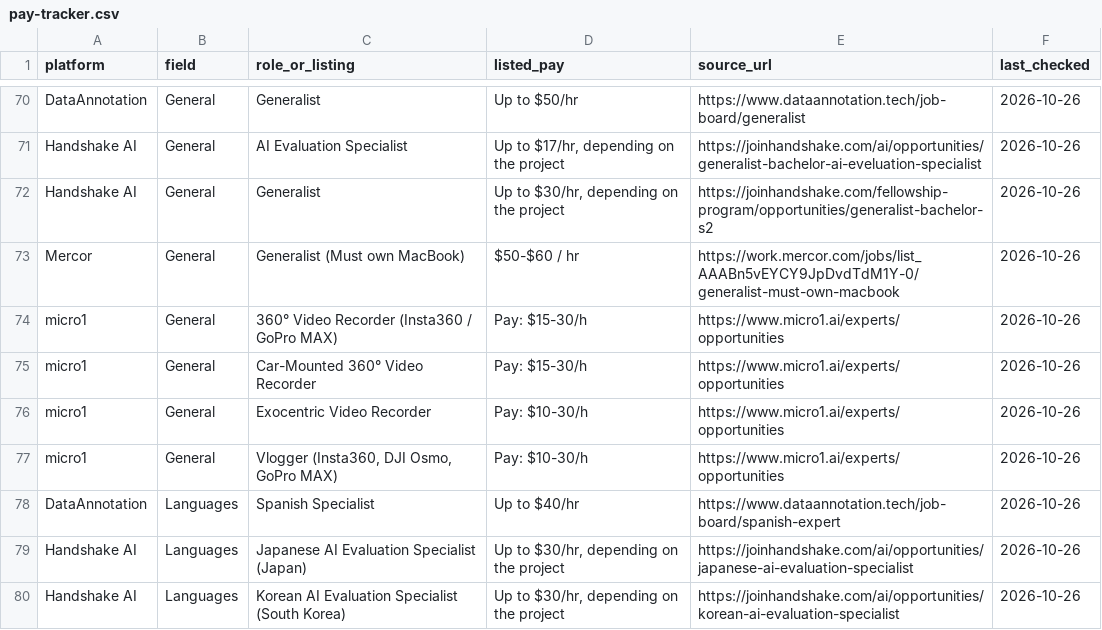
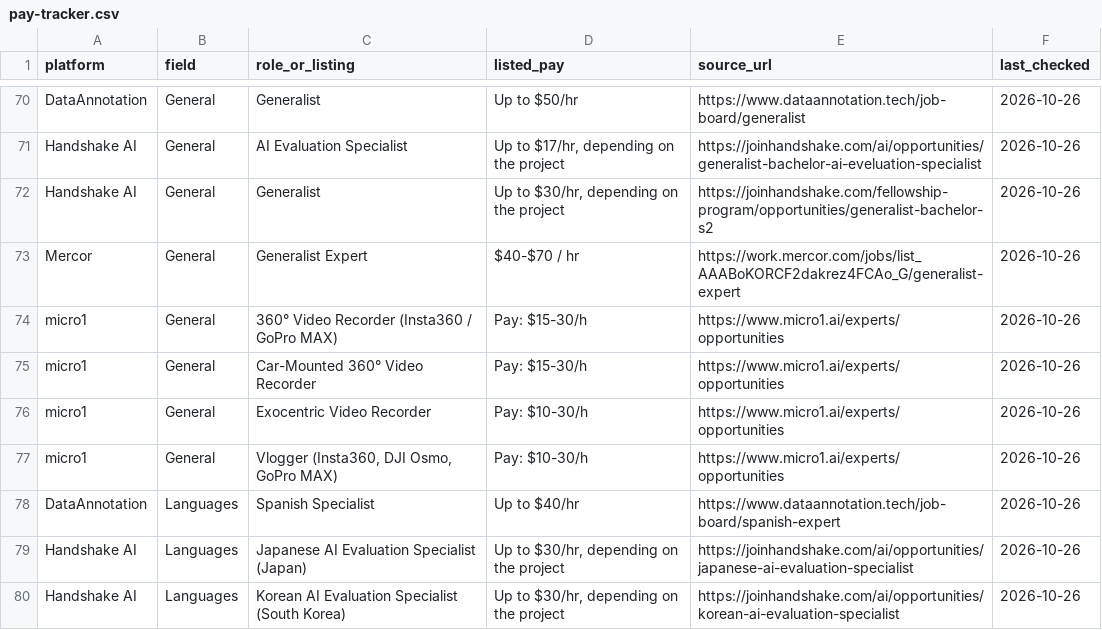
Before and after one commit to knackboard-data/pay-data, a CSV file: pay-tracker.csv, drawn as a sheet; only a part is shown, gaps mark what is left out.

```diff
--- a/pay-tracker.csv
+++ b/pay-tracker.csv
@@ -72,3 +72,3 @@ Handshake AI,General,AI Evaluation Specialist,"Up to $17/hr, depending on the pr
 Handshake AI,General,Generalist,"Up to $30/hr, depending on the project",https://joinhandshake.com/fellowship-program/opportunities/generalist-bachelor-s2,2026-10-26
-Mercor,General,Generalist (Must own MacBook),$50-$60 / hr,https://work.mercor.com/jobs/list_AAABn5vEYCY9JpDvdTdM1Y-0/generalist-must-own-macbook,2026-10-26
+Mercor,General,Generalist Expert,$40-$70 / hr,https://work.mercor.com/jobs/list_AAABoKORCF2dakrez4FCAo_G/generalist-expert,2026-10-26
 micro1,General,360° Video Recorder (Insta360 / GoPro MAX),Pay: $15-30/h,https://www.micro1.ai/experts/opportunities,2026-10-26
```
Also changed, not shown: changelog.csv, pay-tracker-history.csv, 2 other files.
